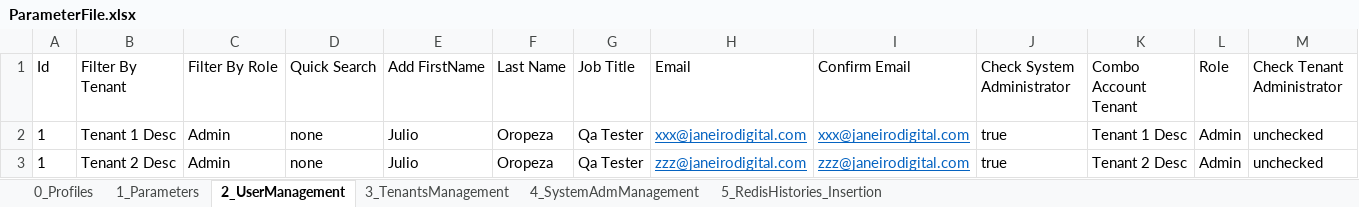
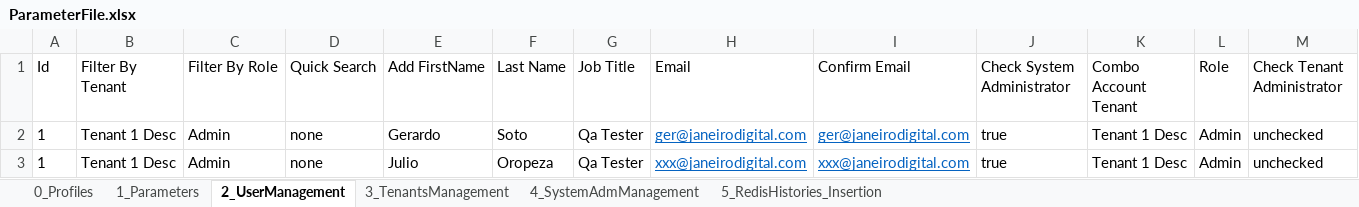
Before and after one commit to JulioCOropeza/vistra, an Excel workbook: xform-automation-webdriver/controllers/src/main/resources/ParameterFile.xlsx, sheet 2_UserManagement, drawn as a sheet; values as stored, in another font and other column widths than the file's, no borders; removed rows and columns are numbered as before the commit, all else as after; the diff names each change by its address in the sheet, - before the commit and + after, or states it on an @@ line.

Commit message:
(XF-875) - Automation script for user creation. - Add a click in close button for the notification banner - Add getRandomValue method in utils class - Add emailGenerator method - Add random value in the domains for email address - Create Script 7 User management class - Create and testNG xml for User Management Section - Include date time in the email generator method
Signed-off-by: Gerardo Soto <gerardo.soto@janeirodigital.com>

```diff
--- a/xform-automation-webdriver/controllers/src/main/resources/ParameterFile.xlsx (sheet 2_UserManagement)
+++ b/xform-automation-webdriver/controllers/src/main/resources/ParameterFile.xlsx (sheet 2_UserManagement)
+row 2: 1 | Tenant 1 Desc | Admin | none | Gerardo | Soto | Qa Tester | ger@janeirodigital.com | ger@janeirodigital.com | true | Tenant 1 Desc | Admin | unchecked
-row 3: 1 | Tenant 2 Desc | Admin | none | Julio | Oropeza | Qa Tester | zzz@janeirodigital.com | zzz@janeirodigital.com | true | Tenant 2 Desc | Admin | unchecked
```
Also changed, not shown: 8 other files.
